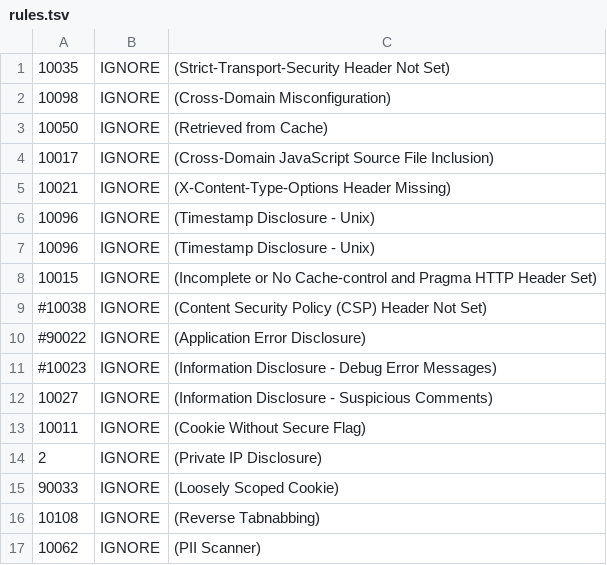
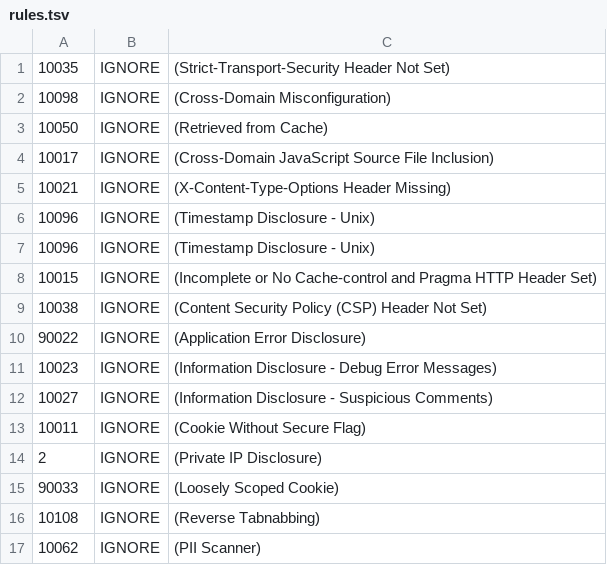
Before and after one commit to zaproxy/zaproxy-website, a TSV file: .github/workflows/rules.tsv, drawn as a sheet.

```diff
--- a/.github/workflows/rules.tsv
+++ b/.github/workflows/rules.tsv
@@ -8,5 +8,5 @@
 10015	IGNORE	(Incomplete or No Cache-control and Pragma HTTP Header Set)
-#10038	IGNORE	(Content Security Policy (CSP) Header Not Set)
-#90022	IGNORE	(Application Error Disclosure)
-#10023	IGNORE	(Information Disclosure - Debug Error Messages)
+10038	IGNORE	(Content Security Policy (CSP) Header Not Set)
+90022	IGNORE	(Application Error Disclosure)
+10023	IGNORE	(Information Disclosure - Debug Error Messages)
 10027	IGNORE	(Information Disclosure - Suspicious Comments)
```
Also changed, not shown: 1 other file.
